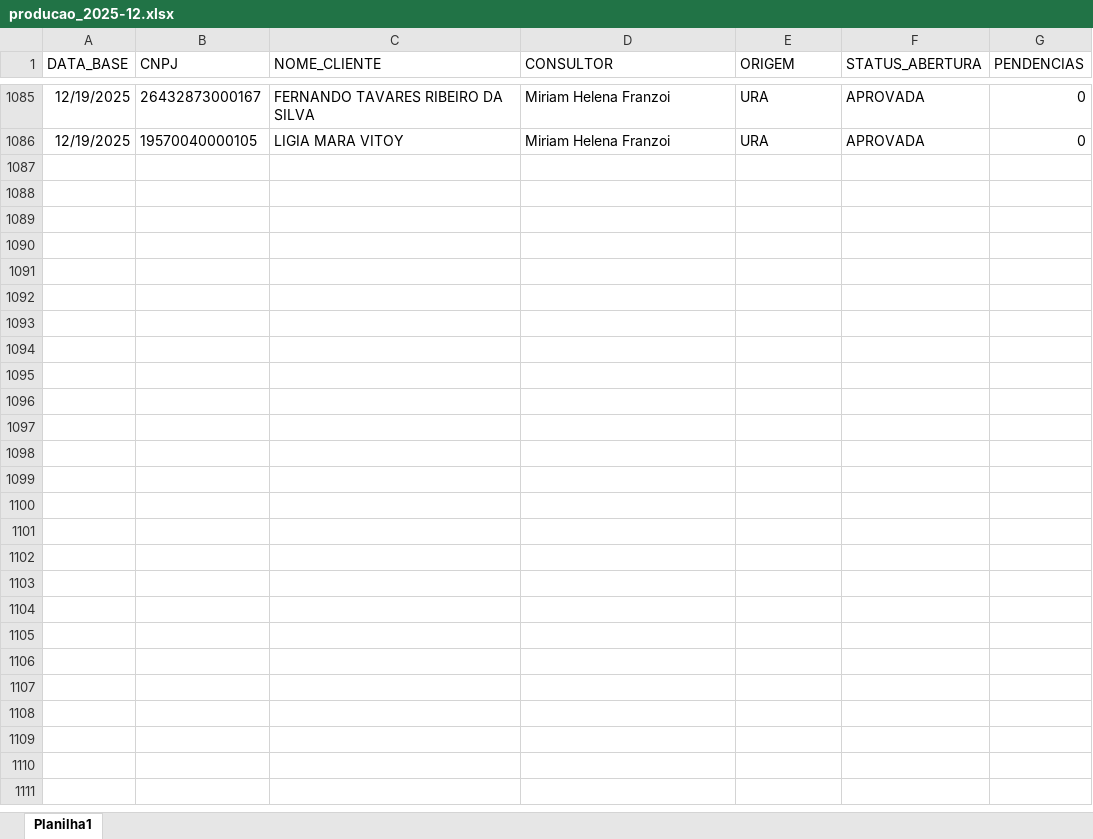
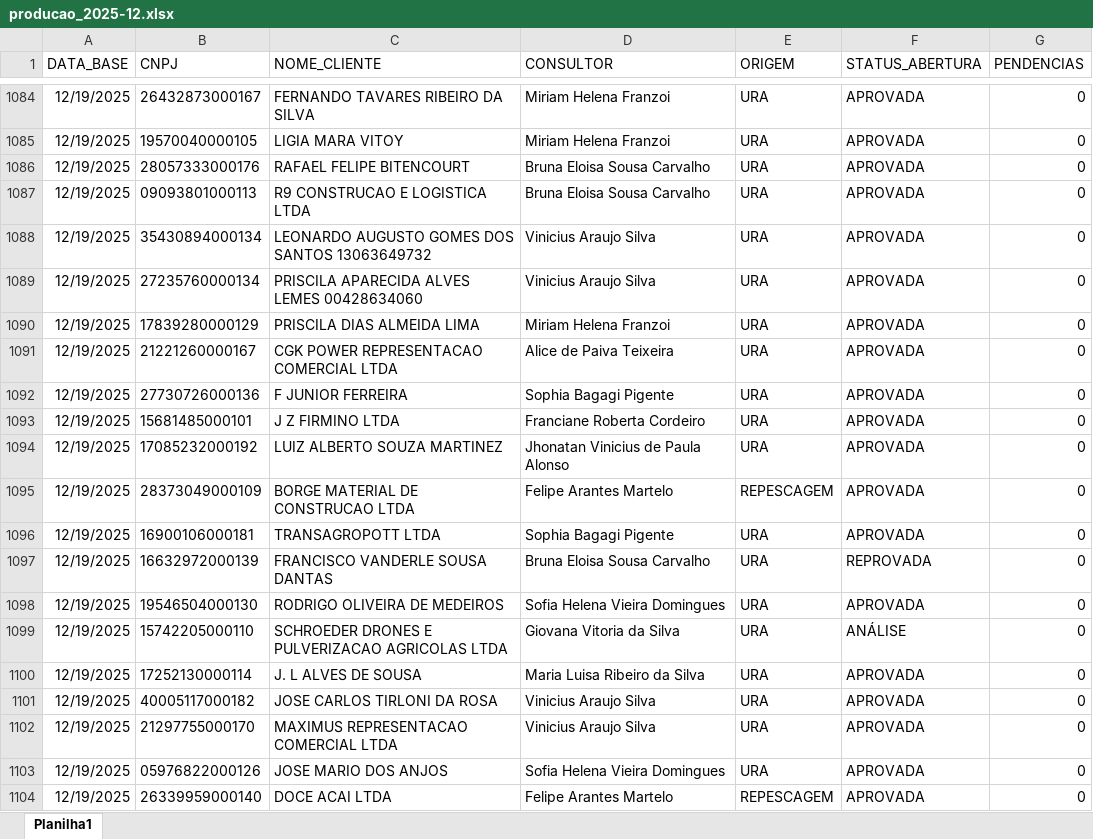
Before and after one commit to Augusto05/atlas, an Excel workbook: first-atlas/producao_2025-12.xlsx, sheet Planilha1, drawn as a sheet; only a part is shown, gaps mark what is left out; values as stored, in another font and other column widths than the file's, no borders; the diff covers the shown part only; the diff names each change by its address in the sheet, - before the commit and + after, or states it on an @@ line.

```diff
--- a/first-atlas/producao_2025-12.xlsx (sheet Planilha1)
+++ b/first-atlas/producao_2025-12.xlsx (sheet Planilha1)
+row 1086: 12/19/2025 | 28057333000176 | RAFAEL FELIPE BITENCOURT | Bruna Eloisa Sousa Carvalho | URA | APROVADA | 0
+row 1087: 12/19/2025 | 09093801000113 | R9 CONSTRUCAO E LOGISTICA LTDA | Bruna Eloisa Sousa Carvalho | URA | APROVADA | 0
+row 1088: 12/19/2025 | 35430894000134 | LEONARDO AUGUSTO GOMES DOS SANTOS 13063649732 | Vinicius Araujo Silva | URA | APROVADA | 0
+row 1089: 12/19/2025 | 27235760000134 | PRISCILA APARECIDA ALVES LEMES 00428634060 | Vinicius Araujo Silva | URA | APROVADA | 0
+row 1090: 12/19/2025 | 17839280000129 | PRISCILA DIAS ALMEIDA LIMA | Miriam Helena Franzoi | URA | APROVADA | 0
+row 1091: 12/19/2025 | 21221260000167 | CGK POWER REPRESENTACAO COMERCIAL LTDA | Alice de Paiva Teixeira | URA | APROVADA | 0
+row 1092: 12/19/2025 | 27730726000136 | F JUNIOR FERREIRA | Sophia Bagagi Pigente | URA | APROVADA | 0
+row 1093: 12/19/2025 | 15681485000101 | J Z FIRMINO LTDA | Franciane Roberta Cordeiro | URA | APROVADA | 0
+row 1094: 12/19/2025 | 17085232000192 | LUIZ ALBERTO SOUZA MARTINEZ | Jhonatan Vinicius de Paula Alonso | URA | APROVADA | 0
+row 1095: 12/19/2025 | 28373049000109 | BORGE MATERIAL DE CONSTRUCAO LTDA | Felipe Arantes Martelo | REPESCAGEM | APROVADA | 0
+row 1096: 12/19/2025 | 16900106000181 | TRANSAGROPOTT LTDA | Sophia Bagagi Pigente | URA | APROVADA | 0
+row 1097: 12/19/2025 | 16632972000139 | FRANCISCO VANDERLE SOUSA DANTAS | Bruna Eloisa Sousa Carvalho | URA | REPROVADA | 0
+row 1098: 12/19/2025 | 19546504000130 | RODRIGO OLIVEIRA DE MEDEIROS | Sofia Helena Vieira Domingues | URA | APROVADA | 0
+row 1099: 12/19/2025 | 15742205000110 | SCHROEDER DRONES E PULVERIZACAO AGRICOLAS LTDA | Giovana Vitoria da Silva | URA | ANÁLISE | 0
+row 1100: 12/19/2025 | 17252130000114 | J. L ALVES DE SOUSA | Maria Luisa Ribeiro da Silva | URA | APROVADA | 0
+row 1101: 12/19/2025 | 40005117000182 | JOSE CARLOS TIRLONI DA ROSA | Vinicius Araujo Silva | URA | APROVADA | 0
+row 1102: 12/19/2025 | 21297755000170 | MAXIMUS REPRESENTACAO COMERCIAL LTDA | Vinicius Araujo Silva | URA | APROVADA | 0
+row 1103: 12/19/2025 | 05976822000126 | JOSE MARIO DOS ANJOS | Sofia Helena Vieira Domingues | URA | APROVADA | 0
+row 1104: 12/19/2025 | 26339959000140 | DOCE ACAI LTDA | Felipe Arantes Martelo | REPESCAGEM | APROVADA | 0
```
Also changed, not shown: 46 added rows, 1 removed row, 29 edited cells and cell formats elsewhere in this sheet, first-atlas/balde_2025-11.xlsx, 1 other file.
